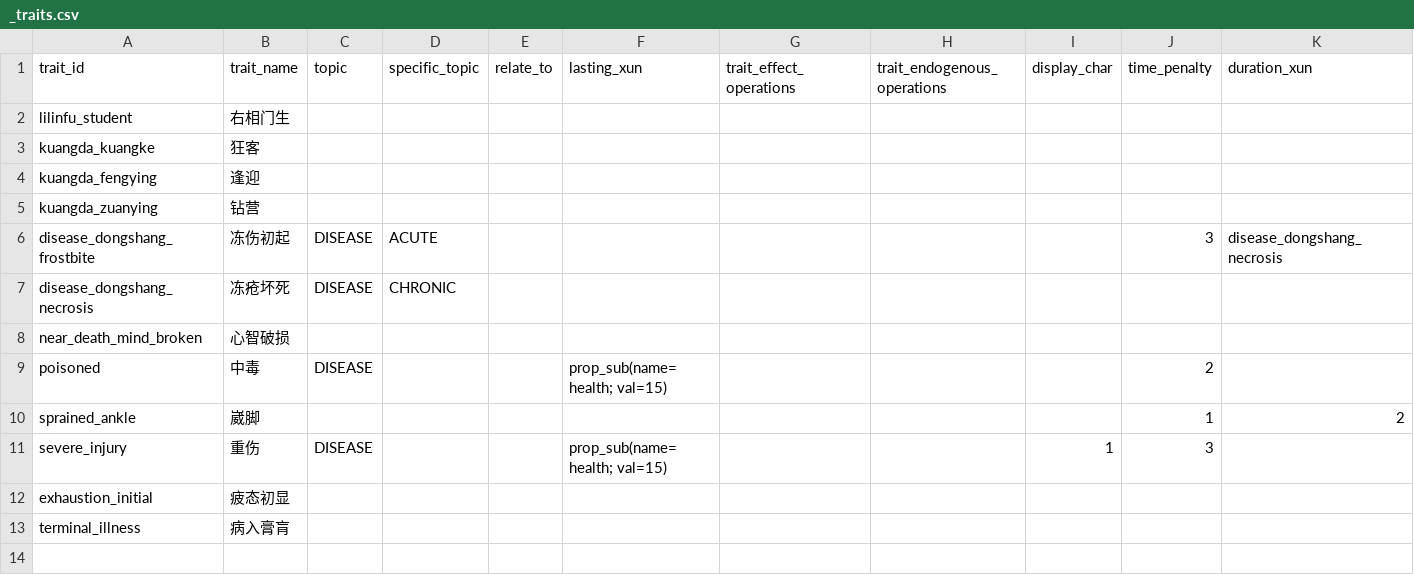
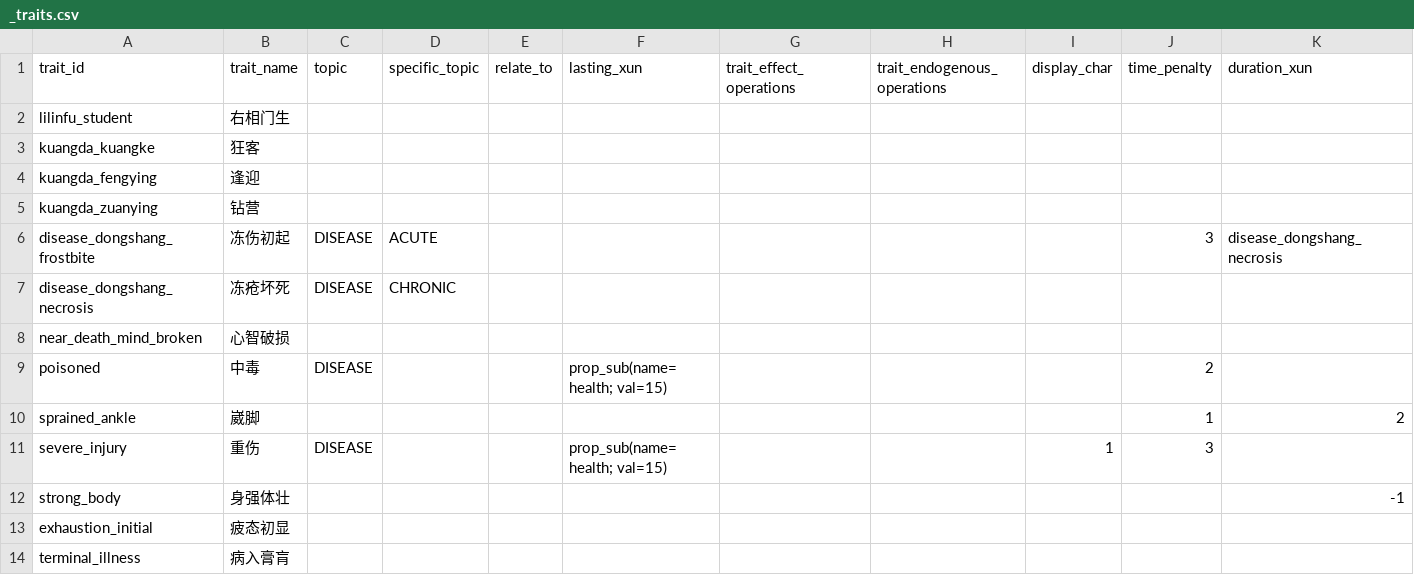
Before and after one commit to 67-68/poem_map_project, a CSV file: data/1_core_rules/traits/_traits.csv, drawn as a sheet; only a part is shown; rows hold the shown columns only; the diff names each change by its address in the sheet, - before the commit and + after, or states it on an @@ line.

```diff
--- a/data/1_core_rules/traits/_traits.csv
+++ b/data/1_core_rules/traits/_traits.csv
+row 12: strong_body | 身强体壮 |  |  |  |  |  |  |  |  | -1
```
Also changed, not shown: data/1_core_rules/resource_converters.csv, 51 other files.
